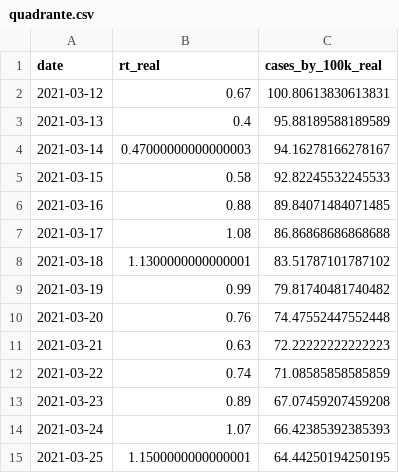
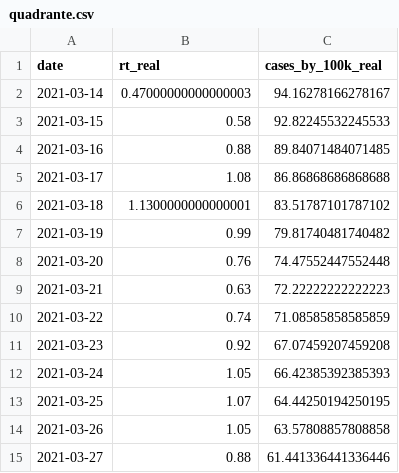
Before and after one commit to builduplabs/covid-countdown, a CSV file: src/data/quadrante.csv, drawn as a sheet.

```diff
--- a/src/data/quadrante.csv
+++ b/src/data/quadrante.csv
@@ -1,4 +1,2 @@
 date,rt_real,cases_by_100k_real
-2021-03-12,0.67,100.80613830613831
-2021-03-13,0.4,95.88189588189589
 2021-03-14,0.47000000000000003,94.16278166278167
@@ -12,4 +10,6 @@ date,rt_real,cases_by_100k_real
 2021-03-22,0.74,71.08585858585859
-2021-03-23,0.89,67.07459207459208
-2021-03-24,1.07,66.42385392385393
-2021-03-25,1.1500000000000001,64.44250194250195
+2021-03-23,0.92,67.07459207459208
+2021-03-24,1.05,66.42385392385393
+2021-03-25,1.07,64.44250194250195
+2021-03-26,1.05,63.57808857808858
+2021-03-27,0.88,61.441336441336446
```
Also changed, not shown: src/data/cases.csv, src/data/prediction.csv.
